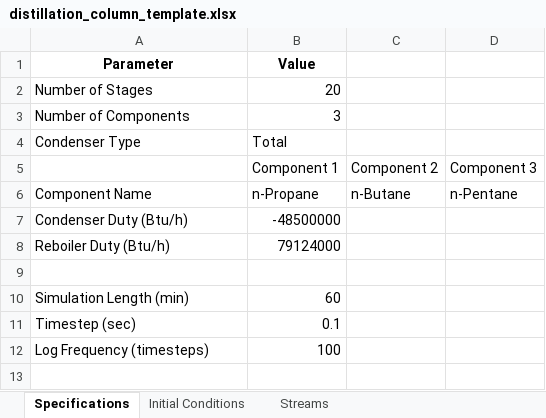
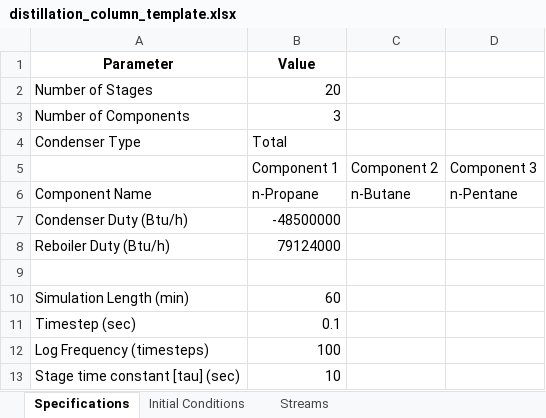
Before and after one commit to zvolensky/Dynamic-Distillation, an Excel workbook: distillation_column_template.xlsx, sheet Specifications, drawn as a sheet; values as stored, in another font and other column widths than the file's, no borders; the diff names each change by its address in the sheet, - before the commit and + after, or states it on an @@ line.

```diff
--- a/distillation_column_template.xlsx (sheet Specifications)
+++ b/distillation_column_template.xlsx (sheet Specifications)
+row 13: Stage time constant [tau] (sec) | 10
```
Also changed, not shown: 9 other files.
